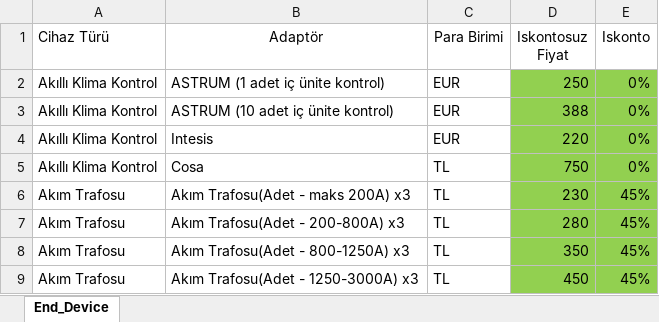
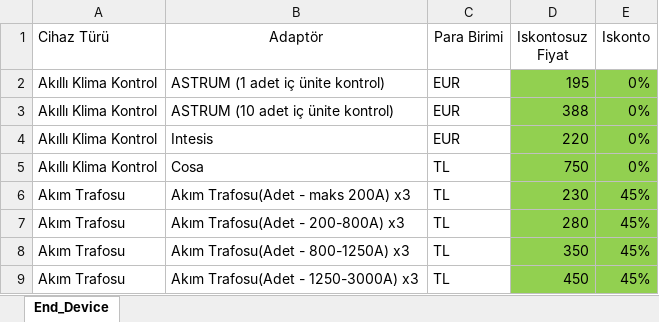
Before and after one commit to KadircanKara/tendering, an Excel workbook: src/Sources/FiyatListesi.xlsx, sheet End_Device, drawn as a sheet; only a part is shown; values as stored, in another font and other column widths than the file's, no borders; the diff names each change by its address in the sheet, - before the commit and + after, or states it on an @@ line.

Commit message:
Updated Excel File

```diff
--- a/src/Sources/FiyatListesi.xlsx (sheet End_Device)
+++ b/src/Sources/FiyatListesi.xlsx (sheet End_Device)
-D2 (Iskontosuz Fiyat): 250
+D2 (Iskontosuz Fiyat): 195
```
